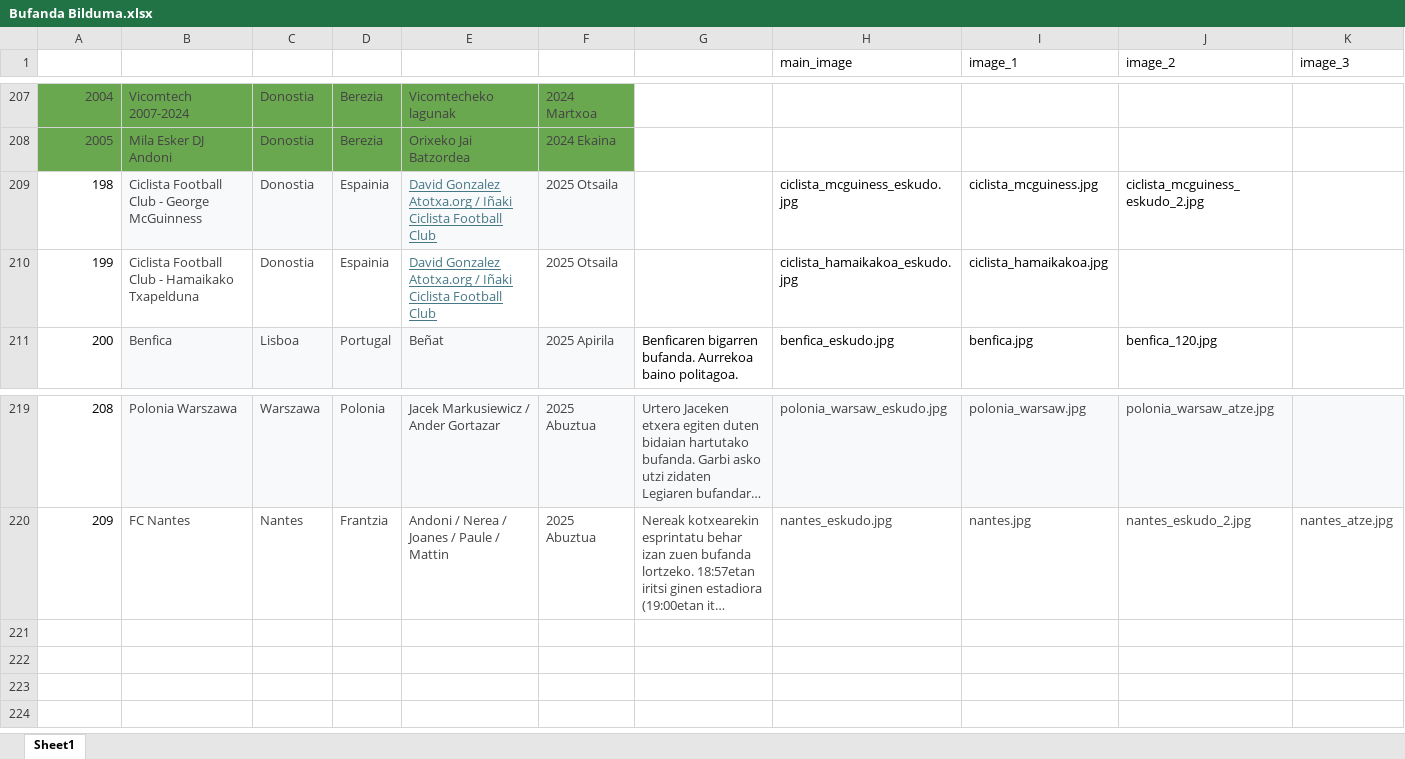
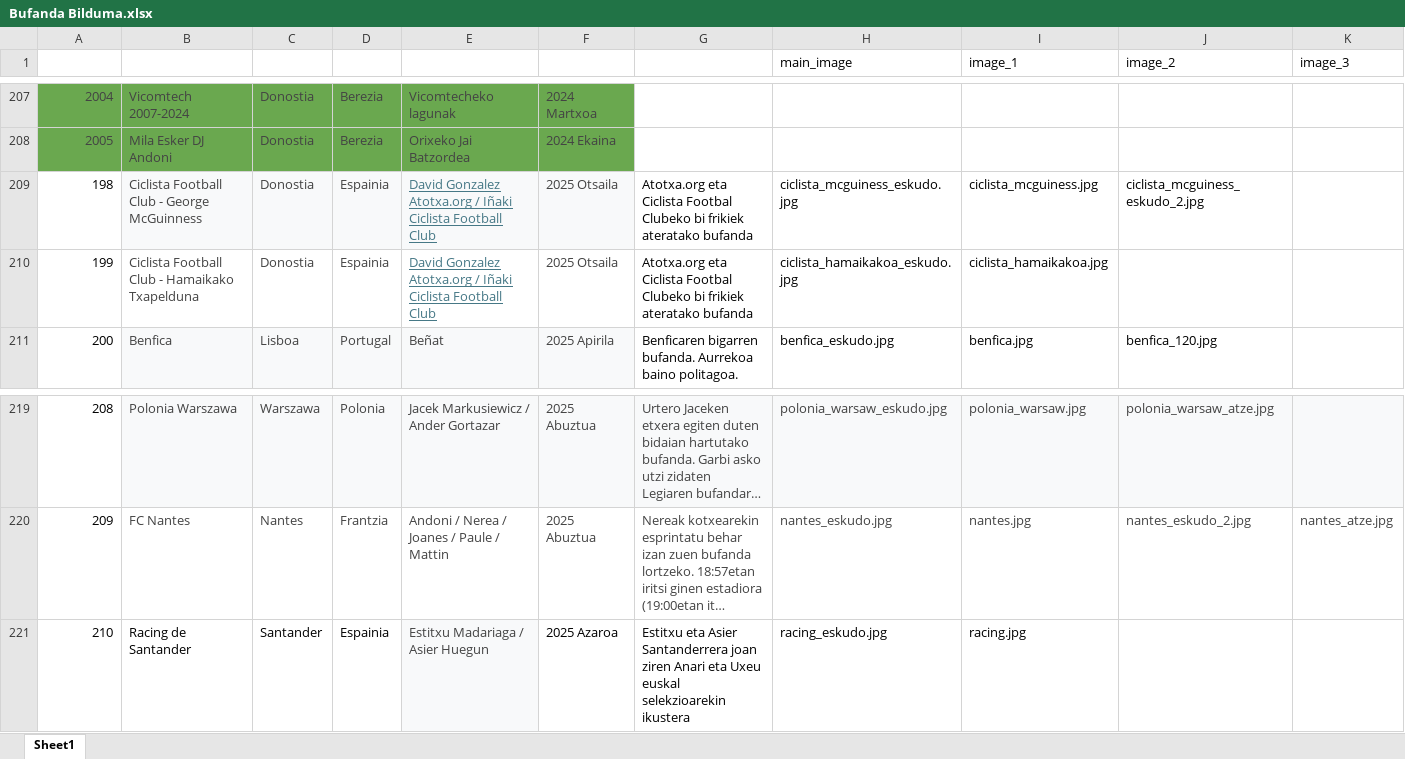
Before and after one commit to andmujika/bufandaweb, an Excel workbook: Bufanda Bilduma.xlsx, sheet Sheet1, drawn as a sheet; only a part is shown, gaps mark what is left out; long unchanged cells end in …; values as stored, in another font and other column widths than the file's, no borders; table styles not drawn; the diff names each change by its address in the sheet, - before the commit and + after, or states it on an @@ line.

Commit message:
racing de santander added

```diff
--- a/Bufanda Bilduma.xlsx (sheet Sheet1)
+++ b/Bufanda Bilduma.xlsx (sheet Sheet1)
-G209:G210 (BESTE): (empty)
+G209:G210 (BESTE): Atotxa.org eta Ciclista Footbal Clubeko bi frikiek ateratako bufanda
+row 221: 210 | Racing de Santander | Santander | Espainia | Estitxu Madariaga / Asier Huegun | 2025 Azaroa | Estitxu eta Asier Santanderrera joan ziren Anari eta Uxeu euskal selekzioarekin ikustera | racing_eskudo.jpg | racing.jpg
```
Also changed, not shown: 3 other files.
